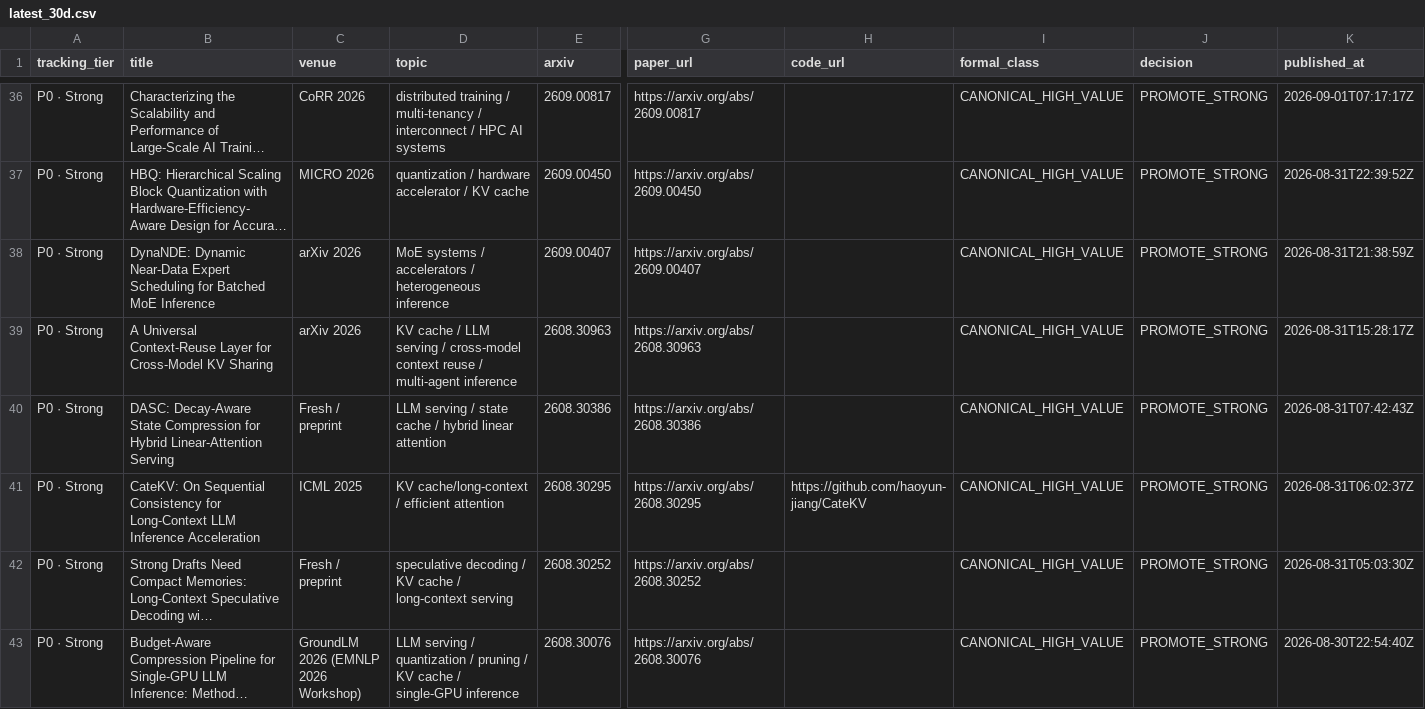
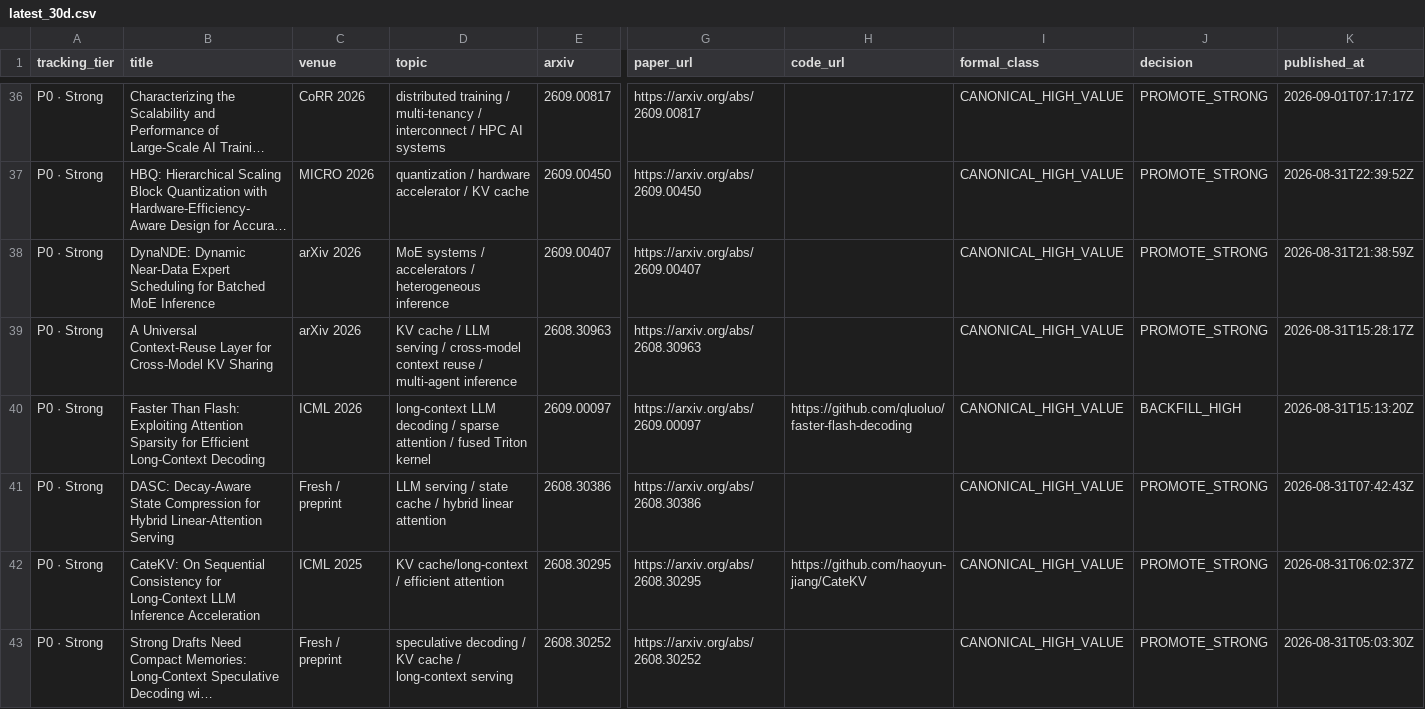
Before and after one commit to WangZhican/efficient-ml-landscape, a CSV file: data/latest_30d.csv, drawn as a sheet; only a part is shown, gaps mark what is left out; the shorter side is filled out with more unchanged rows; long unchanged cells end in …; rows hold the shown columns only; the diff names each change by its address in the sheet, - before the commit and + after, or states it on an @@ line.

Commit message:
Refresh Faster Than Flash primary metadata

```diff
--- a/data/latest_30d.csv
+++ b/data/latest_30d.csv
+row 40: P0 · Strong | Faster Than Flash: Exploiting Attention Sparsity for Efficient Long-Context Decoding | ICML 2026 | long-context LLM decoding / sparse attention / fused Triton kernel | 2609.00097 | https://arxiv.org/abs/2609.00097 | https://github.com/qluoluo/faster-flash-decoding | CANONICAL_HIGH_VALUE | BACKFILL_HIGH | 2026-08-31T15:13:20Z
```
Also changed, not shown: data/classical.csv, data/papers.csv, 17 other files.
